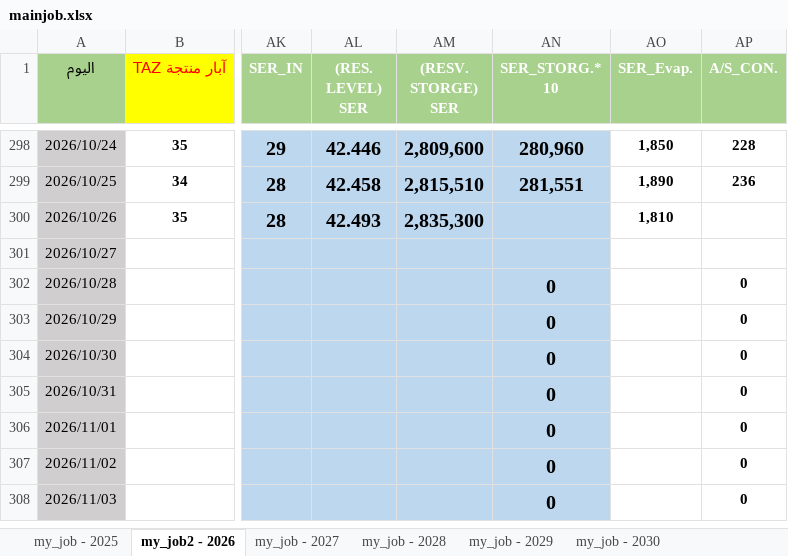
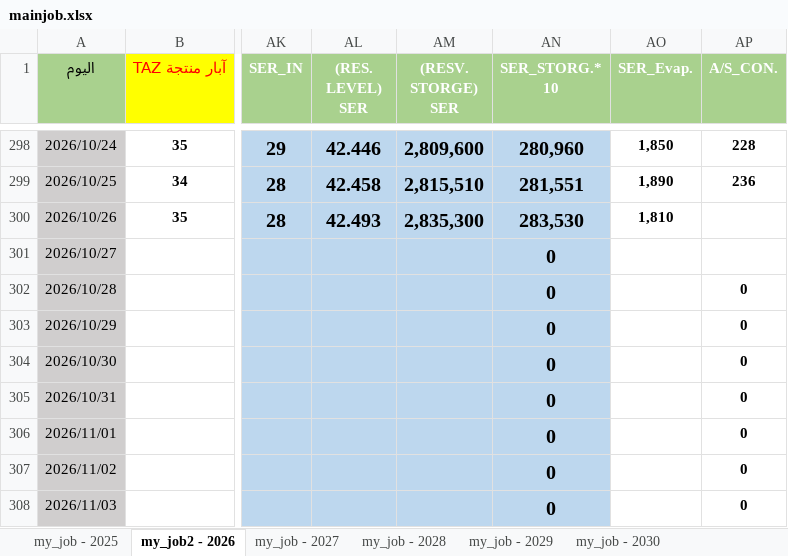
Before and after one commit to nasserab965-art/ajdabiya-control-system, an Excel workbook: mainjob.xlsx, sheet my_job2 - 2026, drawn as a sheet; only a part is shown, gaps mark what is left out; values as stored, in another font and other column widths than the file's, no borders; table styles not drawn; the diff names each change by its address in the sheet, - before the commit and + after, or states it on an @@ line.

Commit message:
تحديث تلقائي: mainjob.xlsx - 2026-10-27 09:04

```diff
--- a/mainjob.xlsx (sheet my_job2 - 2026)
+++ b/mainjob.xlsx (sheet my_job2 - 2026)
-AN300 (SER_STORG.* 10): (empty)
+AN300 (SER_STORG.* 10): 283,530
-AN301 (SER_STORG.* 10): (empty)
+AN301 (SER_STORG.* 10): 0
```
